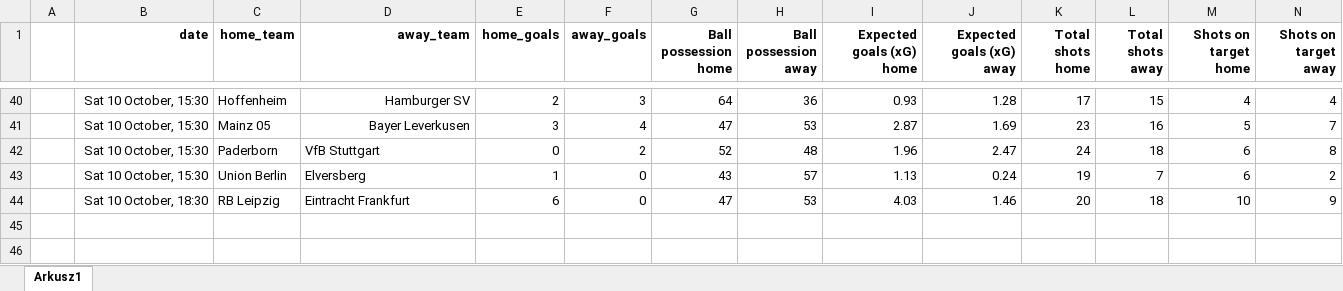
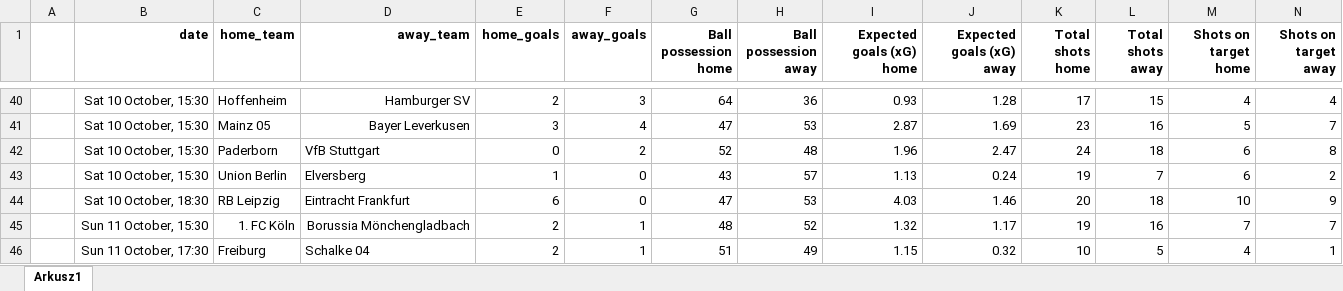
Before and after one commit to kwiatek0011/football-leagues-dashboard, an Excel workbook: Bundesliga 26-27.xlsx, sheet Arkusz1, drawn as a sheet; only a part is shown, gaps mark what is left out; values as stored, in another font and other column widths than the file's, no borders; rows hold the shown columns only; the diff names each change by its address in the sheet, - before the commit and + after, or states it on an @@ line.

```diff
--- a/Bundesliga 26-27.xlsx (sheet Arkusz1)
+++ b/Bundesliga 26-27.xlsx (sheet Arkusz1)
+row 45:  | Sun 11 October, 15:30 | 1. FC Köln | Borussia Mönchengladbach | 2 | 1 | 48 | 52 | 1.32 | 1.17 | 19 | 16 | 7 | 7
+row 46:  | Sun 11 October, 17:30 | Freiburg | Schalke 04 | 2 | 1 | 51 | 49 | 1.15 | 0.32 | 10 | 5 | 4 | 1
```
Also changed, not shown: Ekstraklasa 2026-2027.xlsx, La Liga 26-27.xlsx, 4 other files.
